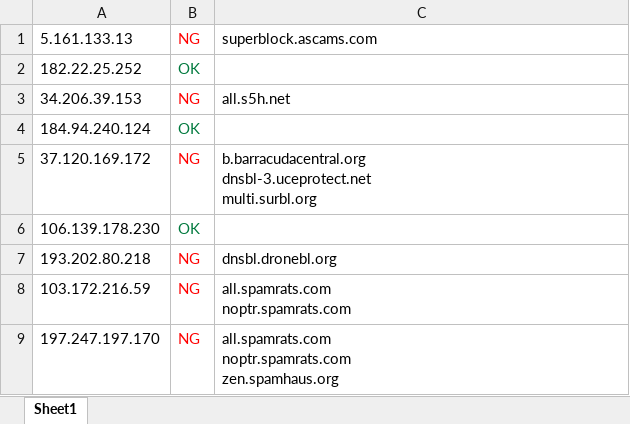
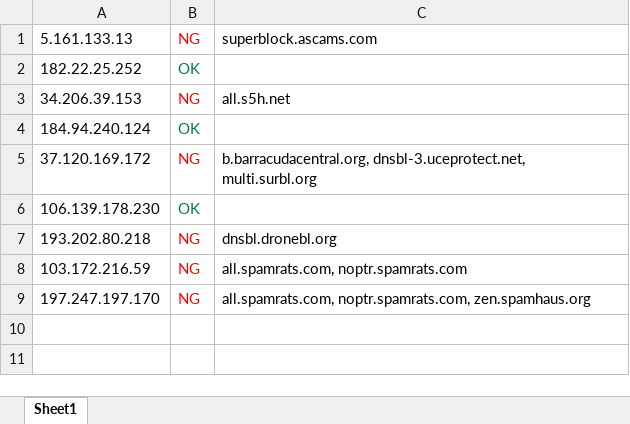
Before and after one commit to Sonshi04/blacklistalert_crawler, an Excel workbook: res.xlsx, sheet Sheet1, drawn as a sheet; values as stored, in another font and other column widths than the file's, no borders; ↵ is a line break in a cell; the diff names each change by its address in the sheet, - before the commit and + after, or states it on an @@ line.

```diff
--- a/res.xlsx (sheet Sheet1)
+++ b/res.xlsx (sheet Sheet1)
-C5: b.barracudacentral.org ↵ dnsbl-3.uceprotect.net ↵ multi.surbl.org
+C5: b.barracudacentral.org, dnsbl-3.uceprotect.net, multi.surbl.org
-C8: all.spamrats.com ↵ noptr.spamrats.com
+C8: all.spamrats.com, noptr.spamrats.com
-C9: all.spamrats.com ↵ noptr.spamrats.com ↵ zen.spamhaus.org
+C9: all.spamrats.com, noptr.spamrats.com, zen.spamhaus.org
```
Also changed, not shown: 1 other file.
